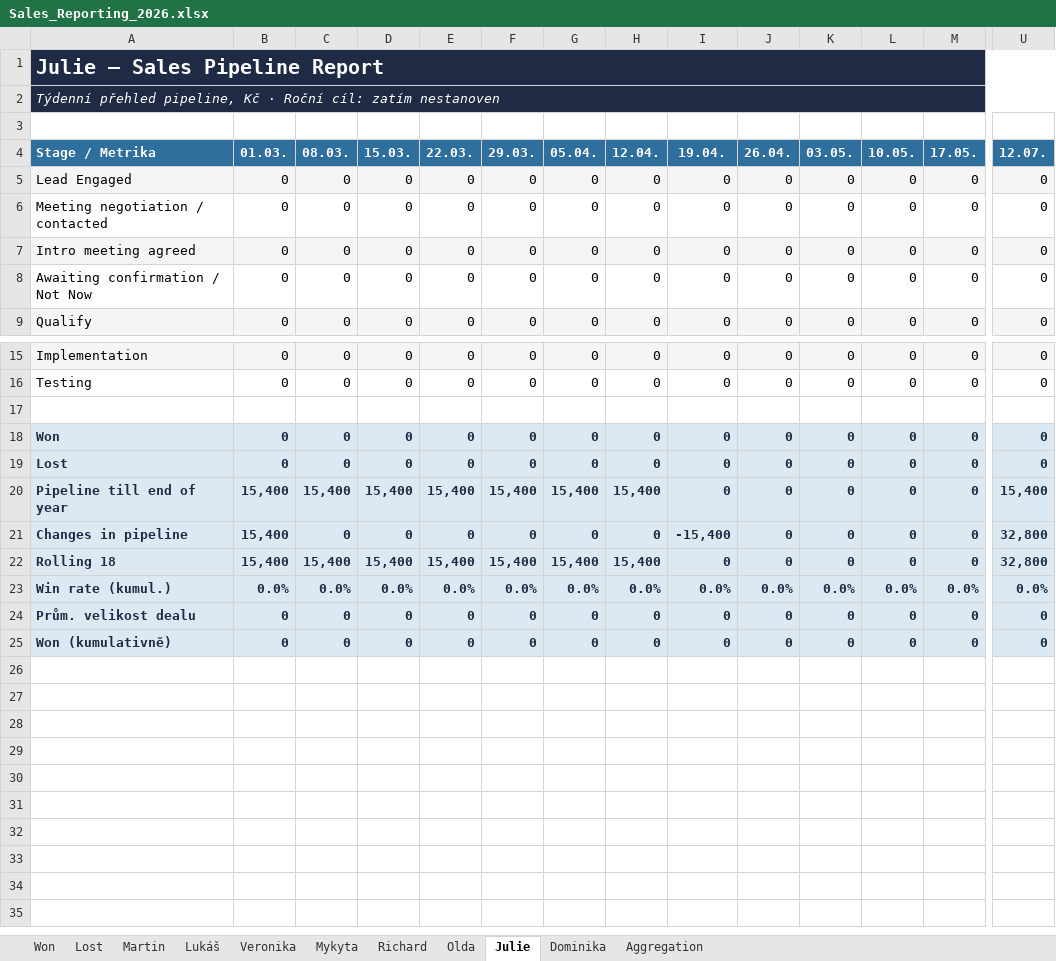
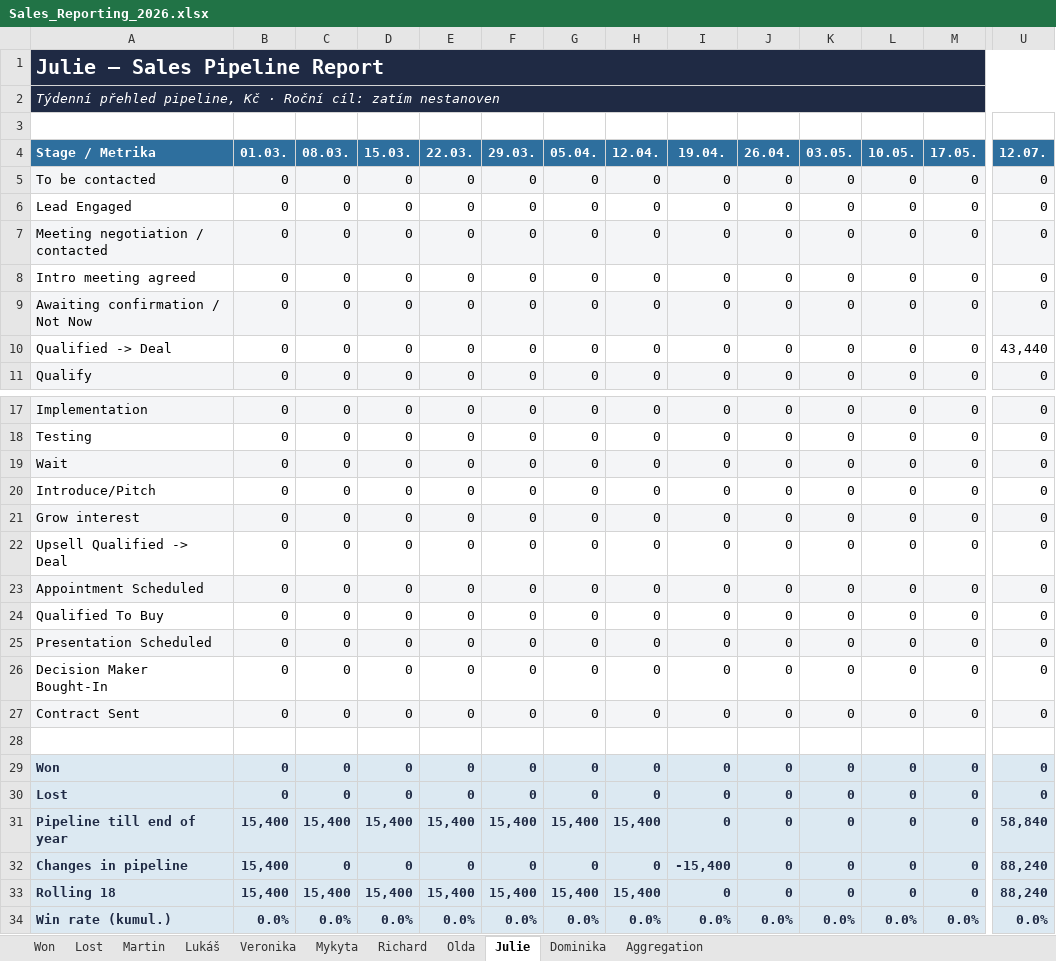
Before and after one commit to Ladissuh/tapix-sales-reporting, an Excel workbook: outputs/Sales_Reporting_2026.xlsx, sheet Julie, drawn as a sheet; only a part is shown, gaps mark what is left out; the shorter side is filled out with more unchanged rows; values as stored, in another font and other column widths than the file's, no borders; charts and pictures not drawn; addresses are those after the commit; rows hold the shown columns only; the diff covers the shown part only; the diff names each change by its address in the sheet, - before the commit and + after, or states it on an @@ line.

```diff
--- a/outputs/Sales_Reporting_2026.xlsx (sheet Julie)
+++ b/outputs/Sales_Reporting_2026.xlsx (sheet Julie)
+row 5: To be contacted | 0 | 0 | 0 | 0 | 0 | 0 | 0 | 0 | 0 | 0 | 0 | 0 | 0
-A6:U6 fill: #F4F5F7
+A6:U6 fill: none
-A7:U7 fill: none
+A7:U7 fill: #F4F5F7
-A8:U8 fill: #F4F5F7
+A8:U8 fill: none
-A9:U9 fill: none
+A9:U9 fill: #F4F5F7
+row 10: Qualified -> Deal | 0 | 0 | 0 | 0 | 0 | 0 | 0 | 0 | 0 | 0 | 0 | 0 | 43,440
+row 19: Wait | 0 | 0 | 0 | 0 | 0 | 0 | 0 | 0 | 0 | 0 | 0 | 0 | 0
+row 20: Introduce/Pitch | 0 | 0 | 0 | 0 | 0 | 0 | 0 | 0 | 0 | 0 | 0 | 0 | 0
+row 21: Grow interest | 0 | 0 | 0 | 0 | 0 | 0 | 0 | 0 | 0 | 0 | 0 | 0 | 0
+row 22: Upsell Qualified -> Deal | 0 | 0 | 0 | 0 | 0 | 0 | 0 | 0 | 0 | 0 | 0 | 0 | 0
+row 23: Appointment Scheduled | 0 | 0 | 0 | 0 | 0 | 0 | 0 | 0 | 0 | 0 | 0 | 0 | 0
+row 24: Qualified To Buy | 0 | 0 | 0 | 0 | 0 | 0 | 0 | 0 | 0 | 0 | 0 | 0 | 0
+row 25: Presentation Scheduled | 0 | 0 | 0 | 0 | 0 | 0 | 0 | 0 | 0 | 0 | 0 | 0 | 0
+row 26: Decision Maker Bought-In | 0 | 0 | 0 | 0 | 0 | 0 | 0 | 0 | 0 | 0 | 0 | 0 | 0
+row 27: Contract Sent | 0 | 0 | 0 | 0 | 0 | 0 | 0 | 0 | 0 | 0 | 0 | 0 | 0
-U31 (12.07.): 15,400
+U31 (12.07.): 58,840
-U32:U33 (12.07.): 32,800
+U32:U33 (12.07.): 88,240
```
Also changed, not shown: cell formats elsewhere in this sheet, sheet Lukáš, sheet Richard, sheet Olda, sheet Mykyta, sheet Martin, sheet Veronika, 3 more sheets, charts or pictures, 2 other files.
